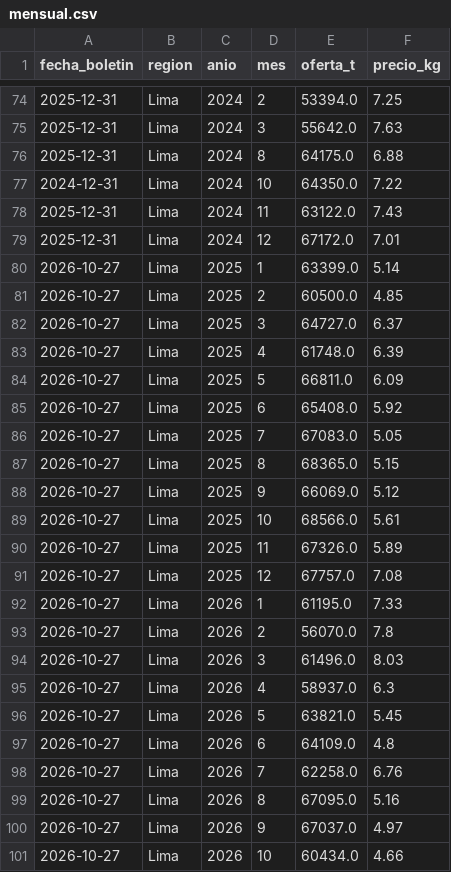
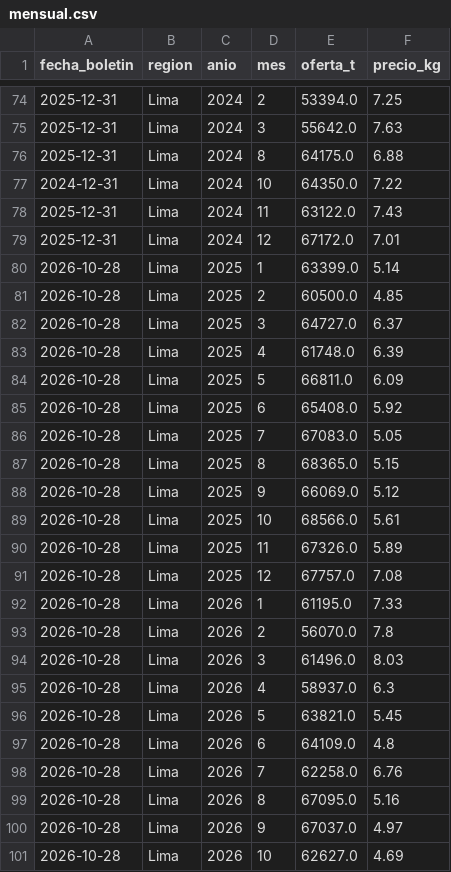
Before and after one commit to elqvixote/precios-pollo-pe, a CSV file: data/mensual.csv, drawn as a sheet; only a part is shown, gaps mark what is left out; the diff covers the shown part only.

```diff
--- a/data/mensual.csv
+++ b/data/mensual.csv
@@ -79,23 +79,23 @@ fecha_boletin,region,anio,mes,oferta_t,precio_kg
 2025-12-31,Lima,2024,12,67172.0,7.01
-2026-10-27,Lima,2025,1,63399.0,5.14
-2026-10-27,Lima,2025,2,60500.0,4.85
-2026-10-27,Lima,2025,3,64727.0,6.37
-2026-10-27,Lima,2025,4,61748.0,6.39
-2026-10-27,Lima,2025,5,66811.0,6.09
-2026-10-27,Lima,2025,6,65408.0,5.92
-2026-10-27,Lima,2025,7,67083.0,5.05
-2026-10-27,Lima,2025,8,68365.0,5.15
-2026-10-27,Lima,2025,9,66069.0,5.12
-2026-10-27,Lima,2025,10,68566.0,5.61
-2026-10-27,Lima,2025,11,67326.0,5.89
-2026-10-27,Lima,2025,12,67757.0,7.08
-2026-10-27,Lima,2026,1,61195.0,7.33
-2026-10-27,Lima,2026,2,56070.0,7.8
-2026-10-27,Lima,2026,3,61496.0,8.03
-2026-10-27,Lima,2026,4,58937.0,6.3
-2026-10-27,Lima,2026,5,63821.0,5.45
-2026-10-27,Lima,2026,6,64109.0,4.8
-2026-10-27,Lima,2026,7,62258.0,6.76
-2026-10-27,Lima,2026,8,67095.0,5.16
-2026-10-27,Lima,2026,9,67037.0,4.97
-2026-10-27,Lima,2026,10,60434.0,4.66
+2026-10-28,Lima,2025,1,63399.0,5.14
+2026-10-28,Lima,2025,2,60500.0,4.85
+2026-10-28,Lima,2025,3,64727.0,6.37
+2026-10-28,Lima,2025,4,61748.0,6.39
+2026-10-28,Lima,2025,5,66811.0,6.09
+2026-10-28,Lima,2025,6,65408.0,5.92
+2026-10-28,Lima,2025,7,67083.0,5.05
+2026-10-28,Lima,2025,8,68365.0,5.15
+2026-10-28,Lima,2025,9,66069.0,5.12
+2026-10-28,Lima,2025,10,68566.0,5.61
+2026-10-28,Lima,2025,11,67326.0,5.89
+2026-10-28,Lima,2025,12,67757.0,7.08
+2026-10-28,Lima,2026,1,61195.0,7.33
+2026-10-28,Lima,2026,2,56070.0,7.8
+2026-10-28,Lima,2026,3,61496.0,8.03
+2026-10-28,Lima,2026,4,58937.0,6.3
+2026-10-28,Lima,2026,5,63821.0,5.45
+2026-10-28,Lima,2026,6,64109.0,4.8
+2026-10-28,Lima,2026,7,62258.0,6.76
+2026-10-28,Lima,2026,8,67095.0,5.16
+2026-10-28,Lima,2026,9,67037.0,4.97
+2026-10-28,Lima,2026,10,62627.0,4.69
```
Also changed, not shown: 22 edited cells elsewhere in this file, data/ingreso.csv, data/manifest.csv, 5 other files.
